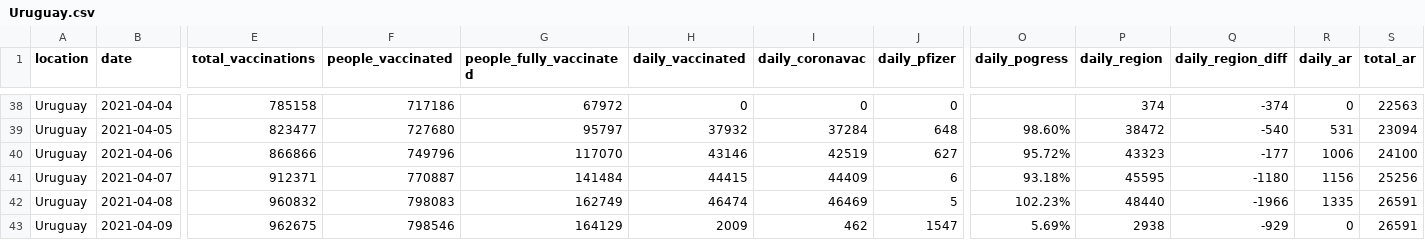
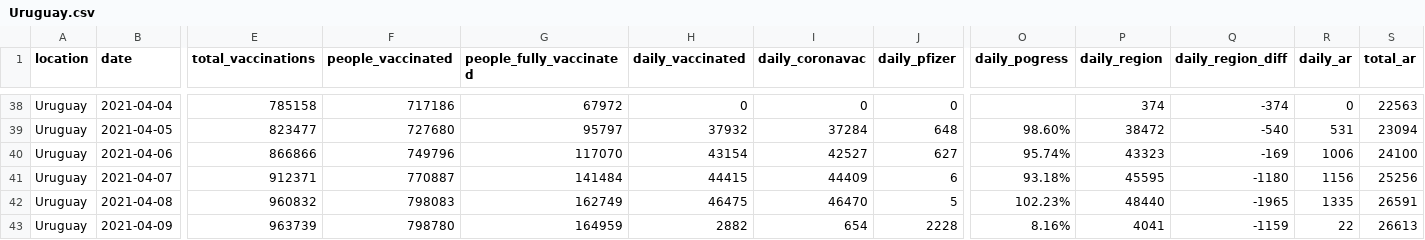
Before and after one commit to 3dgiordano/covid-19-uy-vacc-data, a CSV file: data/Uruguay.csv, drawn as a sheet; only a part is shown, gaps mark what is left out; the diff covers the shown part only; the diff names each change by its address in the sheet, - before the commit and + after, or states it on an @@ line.

```diff
--- a/data/Uruguay.csv
+++ b/data/Uruguay.csv
-H40 (daily_vaccinated): 43146
+H40 (daily_vaccinated): 43154
-I40 (daily_coronavac): 42519
+I40 (daily_coronavac): 42527
-O40 (daily_pogress): 95.72%
+O40 (daily_pogress): 95.74%
-Q40 (daily_region_diff): -177
+Q40 (daily_region_diff): -169
-H42 (daily_vaccinated): 46474
+H42 (daily_vaccinated): 46475
-I42 (daily_coronavac): 46469
+I42 (daily_coronavac): 46470
-Q42 (daily_region_diff): -1966
+Q42 (daily_region_diff): -1965
-E43 (total_vaccinations): 962675
+E43 (total_vaccinations): 963739
-F43 (people_vaccinated): 798546
+F43 (people_vaccinated): 798780
-G43 (people_fully_vaccinated): 164129
+G43 (people_fully_vaccinated): 164959
-H43 (daily_vaccinated): 2009
+H43 (daily_vaccinated): 2882
-I43 (daily_coronavac): 462
+I43 (daily_coronavac): 654
-J43 (daily_pfizer): 1547
+J43 (daily_pfizer): 2228
-O43 (daily_pogress): 5.69%
+O43 (daily_pogress): 8.16%
-P43 (daily_region): 2938
+P43 (daily_region): 4041
-Q43 (daily_region_diff): -929
+Q43 (daily_region_diff): -1159
-R43 (daily_ar): 0
+R43 (daily_ar): 22
-S43 (total_ar): 26591
+S43 (total_ar): 26613
```
Also changed, not shown: 64 edited cells elsewhere in this file, 42 other files.
